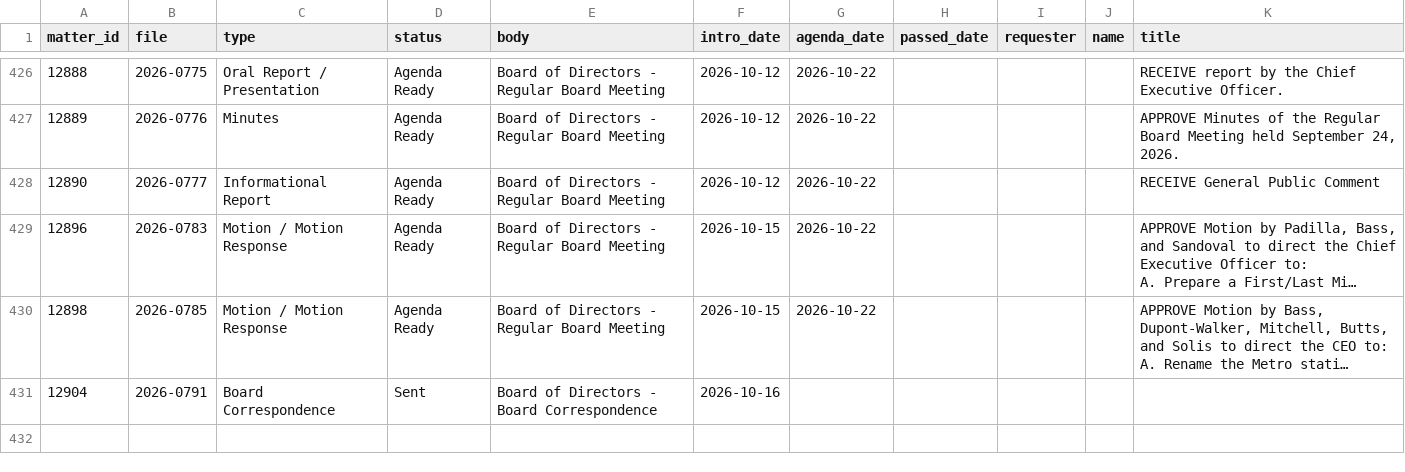
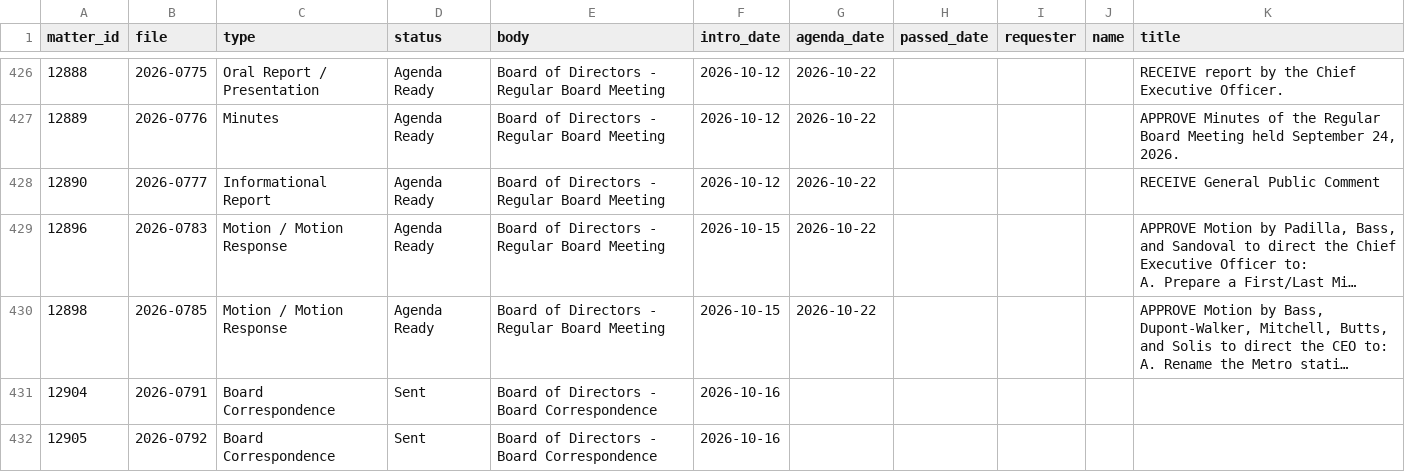
Before and after one commit to adrixnabravo/rumbo-data, a CSV file: data/matters/2026.csv, drawn as a sheet; only a part is shown, gaps mark what is left out; long unchanged cells end in …; the diff names each change by its address in the sheet, - before the commit and + after, or states it on an @@ line.

```diff
--- a/data/matters/2026.csv
+++ b/data/matters/2026.csv
+row 432: 12905 | 2026-0792 | Board Correspondence | Sent | Board of Directors - Board Correspondence | 2026-10-16
```
Also changed, not shown: 1 other file.
